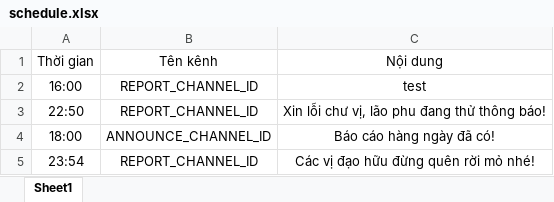
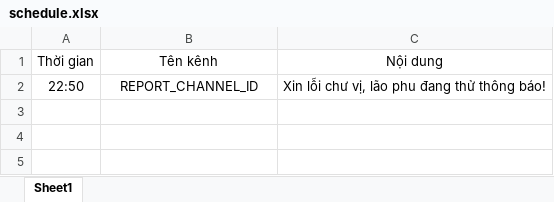
Before and after one commit to mhieu2519/dtmbot, an Excel workbook: schedule.xlsx, sheet Sheet1, drawn as a sheet; values as stored, in another font and other column widths than the file's, no borders; the diff names each change by its address in the sheet, - before the commit and + after, or states it on an @@ line.

```diff
--- a/schedule.xlsx (sheet Sheet1)
+++ b/schedule.xlsx (sheet Sheet1)
-row 2: 16:00 | REPORT_CHANNEL_ID | test
-row 4: 18:00 | ANNOUNCE_CHANNEL_ID | Báo cáo hàng ngày đã có!
-row 5: 23:54 | REPORT_CHANNEL_ID | Các vị đạo hữu đừng quên rời mỏ nhé!
```
Also changed, not shown: 5 other files.
